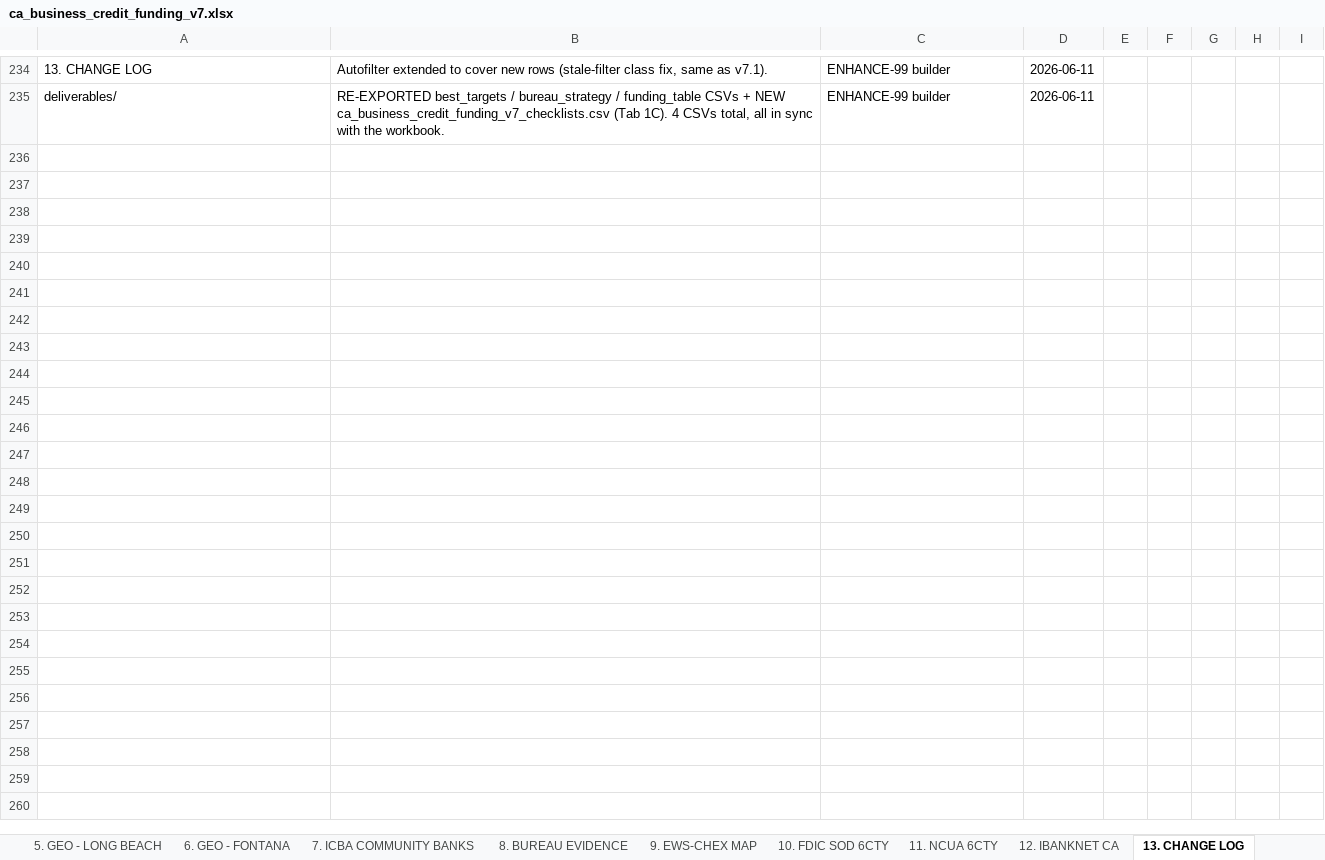
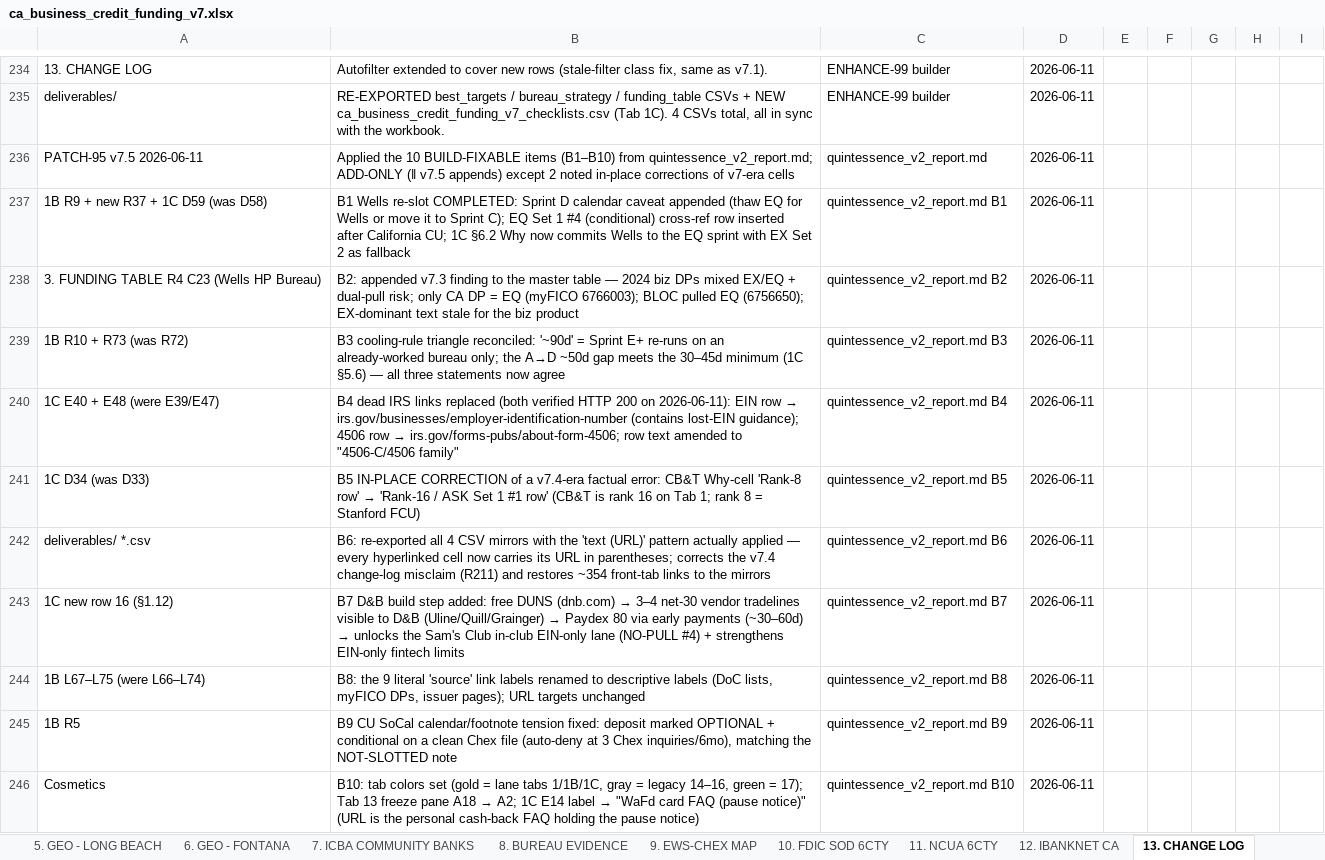
Before and after one commit to Awake999/awake, an Excel workbook: research/v7/deliverables/ca_business_credit_funding_v7.xlsx, sheet 13. CHANGE LOG, drawn as a sheet; only a part is shown, gaps mark what is left out; values as stored, in another font and other column widths than the file's, no borders; the diff names each change by its address in the sheet, - before the commit and + after, or states it on an @@ line.

```diff
--- a/research/v7/deliverables/ca_business_credit_funding_v7.xlsx (sheet 13. CHANGE LOG)
+++ b/research/v7/deliverables/ca_business_credit_funding_v7.xlsx (sheet 13. CHANGE LOG)
+row 236: PATCH-95 v7.5 2026-06-11 | Applied the 10 BUILD-FIXABLE items (B1–B10) from quintessence_v2_report.md; ADD-ONLY (‖ v7.5 appends) except 2 noted in-place corrections of v7-era cells | quintessence_v2_report.md | 2026-06-11
+row 237: 1B R9 + new R37 + 1C D59 (was D58) | B1 Wells re-slot COMPLETED: Sprint D calendar caveat appended (thaw EQ for Wells or move it to Sprint C); EQ Set 1 #4 (conditional) cross-ref row inserted after California CU; 1C §6.2 Why now commits Wells to the EQ sprint with EX Set 2 as fallback | quintessence_v2_report.md B1 | 2026-06-11
+row 238: 3. FUNDING TABLE R4 C23 (Wells HP Bureau) | B2: appended v7.3 finding to the master table — 2024 biz DPs mixed EX/EQ + dual-pull risk; only CA DP = EQ (myFICO 6766003); BLOC pulled EQ (6756650); EX-dominant text stale for the biz product | quintessence_v2_report.md B2 | 2026-06-11
+row 239: 1B R10 + R73 (was R72) | B3 cooling-rule triangle reconciled: '~90d' = Sprint E+ re-runs on an already-worked bureau only; the A→D ~50d gap meets the 30–45d minimum (1C §5.6) — all three statements now agree | quintessence_v2_report.md B3 | 2026-06-11
+row 240: 1C E40 + E48 (were E39/E47) | B4 dead IRS links replaced (both verified HTTP 200 on 2026-06-11): EIN row → irs.gov/businesses/employer-identification-number (contains lost-EIN guidance); 4506 row → irs.gov/forms-pubs/about-form-4506; row text amended to "4506-C/4506 family" | quintessence_v2_report.md B4 | 2026-06-11
+row 241: 1C D34 (was D33) | B5 IN-PLACE CORRECTION of a v7.4-era factual error: CB&T Why-cell 'Rank-8 row' → 'Rank-16 / ASK Set 1 #1 row' (CB&T is rank 16 on Tab 1; rank 8 = Stanford FCU) | quintessence_v2_report.md B5 | 2026-06-11
+row 242: deliverables/ *.csv | B6: re-exported all 4 CSV mirrors with the 'text (URL)' pattern actually applied — every hyperlinked cell now carries its URL in parentheses; corrects the v7.4 change-log misclaim (R211) and restores ~354 front-tab links to the mirrors | quintessence_v2_report.md B6 | 2026-06-11
+row 243: 1C new row 16 (§1.12) | B7 D&B build step added: free DUNS (dnb.com) → 3–4 net-30 vendor tradelines visible to D&B (Uline/Quill/Grainger) → Paydex 80 via early payments (~30–60d) → unlocks the Sam's Club in-club EIN-only lane (NO-PULL #4) + strengthens EIN-only fintech limits | quintessence_v2_report.md B7 | 2026-06-11
+row 244: 1B L67–L75 (were L66–L74) | B8: the 9 literal 'source' link labels renamed to descriptive labels (DoC lists, myFICO DPs, issuer pages); URL targets unchanged | quintessence_v2_report.md B8 | 2026-06-11
+row 245: 1B R5 | B9 CU SoCal calendar/footnote tension fixed: deposit marked OPTIONAL + conditional on a clean Chex file (auto-deny at 3 Chex inquiries/6mo), matching the NOT-SLOTTED note | quintessence_v2_report.md B9 | 2026-06-11
+row 246: Cosmetics | B10: tab colors set (gold = lane tabs 1/1B/1C, gray = legacy 14–16, green = 17); Tab 13 freeze pane A18 → A2; 1C E14 label → "WaFd card FAQ (pause notice)" (URL is the personal cash-back FAQ holding the pause notice) | quintessence_v2_report.md B10 | 2026-06-11
```
Also changed, not shown: sheet 1B. FUNDING BY BUREAU, sheet 1C. EXECUTION CHECKLISTS, sheet 3. FUNDING TABLE MASTER, 4 other files.
